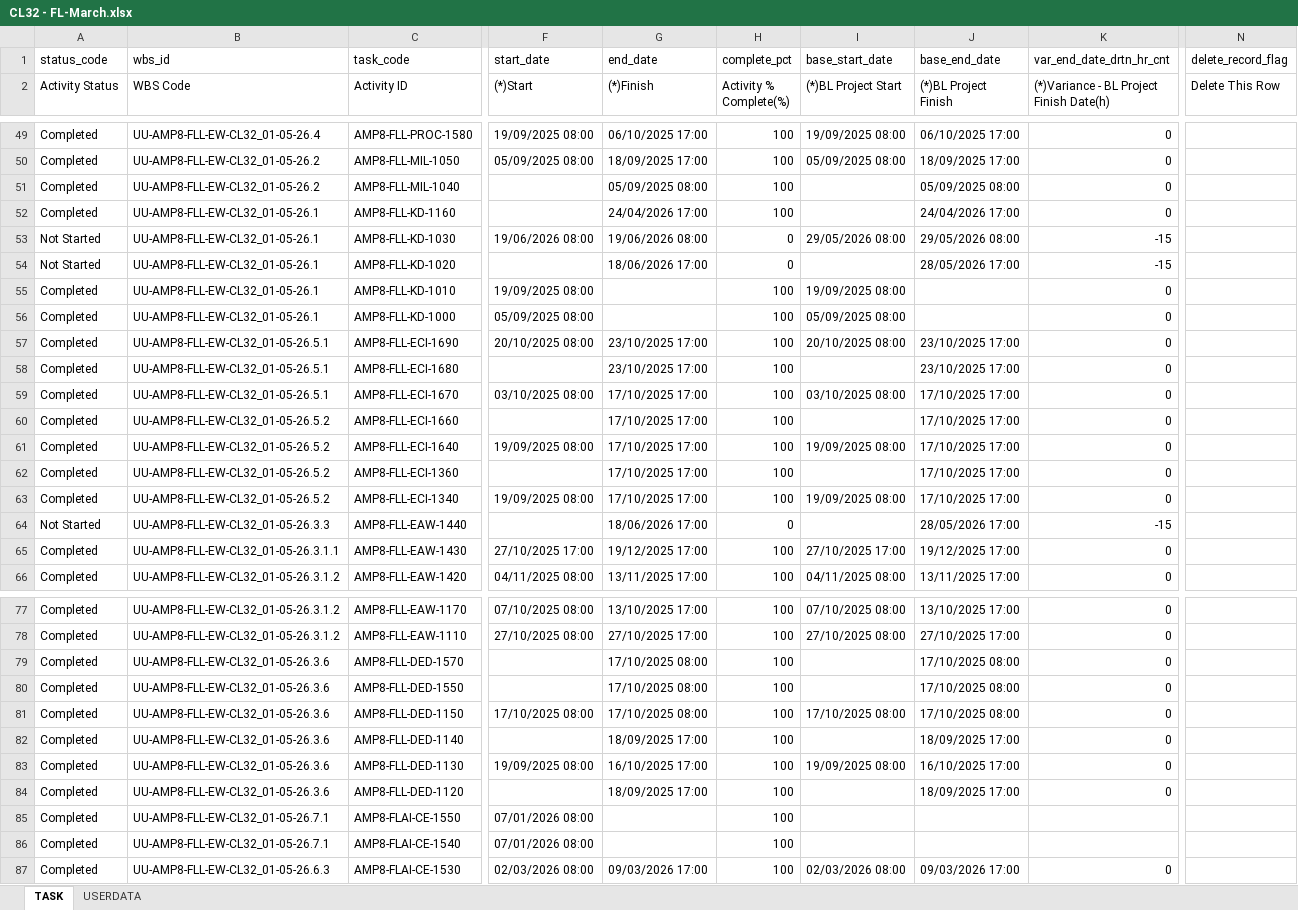
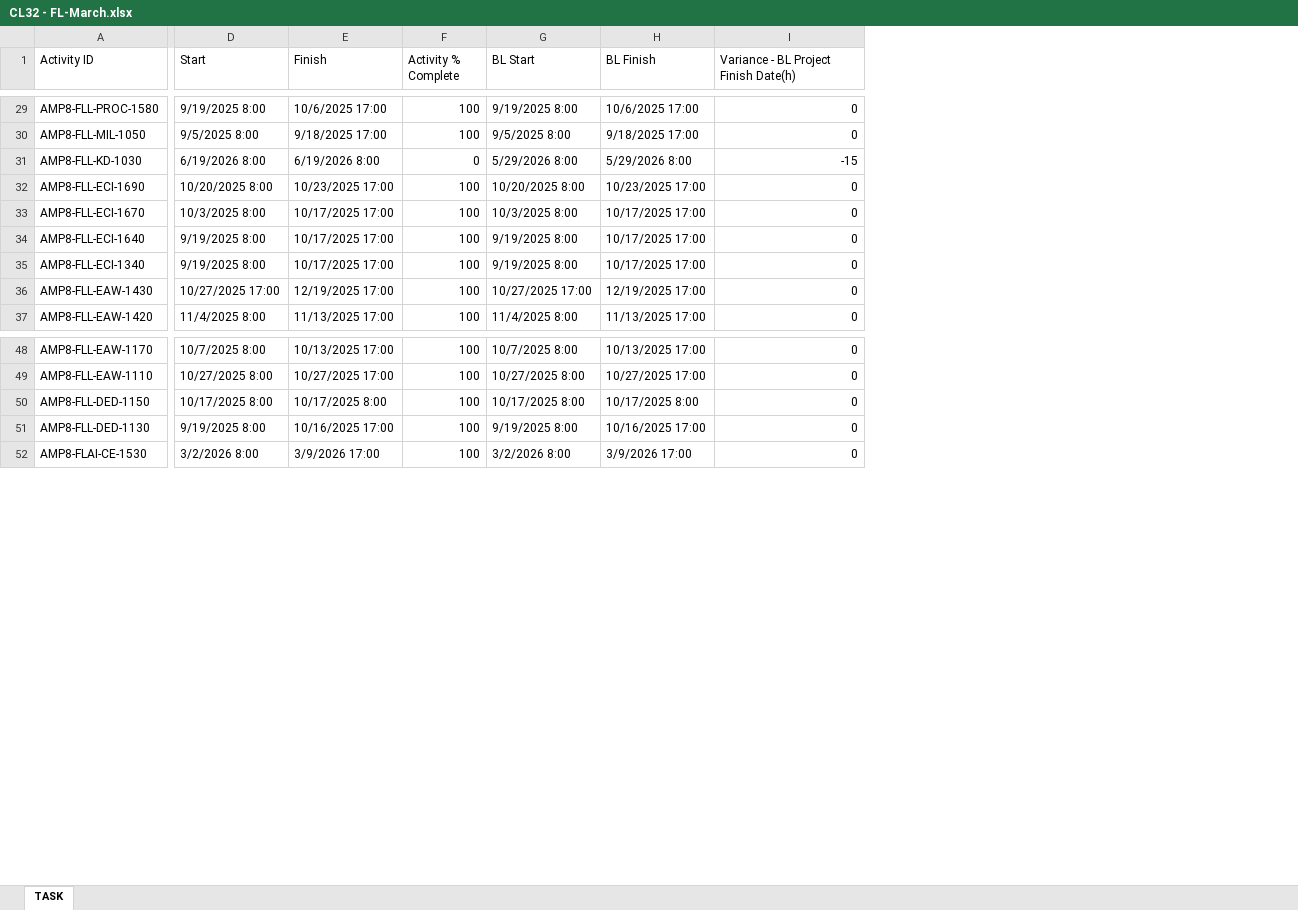
Before and after one commit to eamoakoe/Deliverable_Tracker, an Excel workbook: data/Flass/CL32 - FL-March.xlsx, sheet TASK, drawn as a sheet; only a part is shown, gaps mark what is left out; values as stored, in another font and other column widths than the file's, no cell formats; removed rows and columns are numbered as before the commit, all else as after; rows hold the shown columns only; the diff covers the shown part only; the diff names each change by its address in the sheet, - before the commit and + after, or states it on an @@ line.

```diff
--- a/data/Flass/CL32 - FL-March.xlsx (sheet TASK)
+++ b/data/Flass/CL32 - FL-March.xlsx (sheet TASK)
-sheet tab: USERDATA
-column A (Activity Status), rows 49-50: Completed | Completed; row 53: Not Started; row 57: Completed; row 59: Completed; row 61: Completed; row 63: Completed; rows 65-66: Completed | Completed; rows 77-78: Completed | Completed; row 81: Completed; row 83: Completed; row 87: Completed
-column B (WBS Code), rows 49-50: UU-AMP8-FLL-EW-CL32_01-05-26.4 | UU-AMP8-FLL-EW-CL32_01-05-26.2; row 53: UU-AMP8-FLL-EW-CL32_01-05-26.1; row 57: UU-AMP8-FLL-EW-CL32_01-05-26.5.1; row 59: UU-AMP8-FLL-EW-CL32_01-05-26.5.1; row 61: UU-AMP8-FLL-EW-CL32_01-05-26.5.2; row 63: UU-AMP8-FLL-EW-CL32_01-05-26.5.2; rows 65-66: UU-AMP8-FLL-EW-CL32_01-05-26.3.1.1 | UU-AMP8-FLL-EW-CL32_01-05-26.3.1.2; rows 77-78: UU-AMP8-FLL-EW-CL32_01-05-26.3.1.2 | UU-AMP8-FLL-EW-CL32_01-05-26.3.1.2; row 81: UU-AMP8-FLL-EW-CL32_01-05-26.3.6; row 83: UU-AMP8-FLL-EW-CL32_01-05-26.3.6; row 87: UU-AMP8-FLL-EW-CL32_01-05-26.6.3
-column F ((*)Start), rows 49-50: 19/09/2025 08:00 | 05/09/2025 08:00; row 53: 19/06/2026 08:00; row 57: 20/10/2025 08:00; row 59: 03/10/2025 08:00; row 61: 19/09/2025 08:00; row 63: 19/09/2025 08:00; rows 65-66: 27/10/2025 17:00 | 04/11/2025 08:00; rows 77-78: 07/10/2025 08:00 | 27/10/2025 08:00; row 81: 17/10/2025 08:00; row 83: 19/09/2025 08:00; row 87: 02/03/2026 08:00
-column G ((*)Finish), rows 49-50: 06/10/2025 17:00 | 18/09/2025 17:00; row 53: 19/06/2026 08:00; row 57: 23/10/2025 17:00; row 59: 17/10/2025 17:00; row 61: 17/10/2025 17:00; row 63: 17/10/2025 17:00; rows 65-66: 19/12/2025 17:00 | 13/11/2025 17:00; rows 77-78: 13/10/2025 17:00 | 27/10/2025 17:00; row 81: 17/10/2025 08:00; row 83: 16/10/2025 17:00; row 87: 09/03/2026 17:00
+column D (Start), rows 29-37: 9/19/2025 8:00 | 9/5/2025 8:00 | 6/19/2026 8:00 | 10/20/2025 8:00 | 10/3/2025 8:00 | 9/19/2025 8:00 | 9/19/2025 8:00 | 10/27/2025 17:00 | 11/4/2025 8:00; rows 48-52: 10/7/2025 8:00 | 10/27/2025 8:00 | 10/17/2025 8:00 | 9/19/2025 8:00 | 3/2/2026 8:00
+column E (Finish), rows 29-37: 10/6/2025 17:00 | 9/18/2025 17:00 | 6/19/2026 8:00 | 10/23/2025 17:00 | 10/17/2025 17:00 | 10/17/2025 17:00 | 10/17/2025 17:00 | 12/19/2025 17:00 | 11/13/2025 17:00; rows 48-52: 10/13/2025 17:00 | 10/27/2025 17:00 | 10/17/2025 8:00 | 10/16/2025 17:00 | 3/9/2026 17:00
-column I ((*)BL Project Start), rows 49-50: 19/09/2025 08:00 | 05/09/2025 08:00; row 53: 29/05/2026 08:00; row 57: 20/10/2025 08:00; row 59: 03/10/2025 08:00; row 61: 19/09/2025 08:00; row 63: 19/09/2025 08:00; rows 65-66: 27/10/2025 17:00 | 04/11/2025 08:00; rows 77-78: 07/10/2025 08:00 | 27/10/2025 08:00; row 81: 17/10/2025 08:00; row 83: 19/09/2025 08:00; row 87: 02/03/2026 08:00
-column J ((*)BL Project Finish), rows 49-50: 06/10/2025 17:00 | 18/09/2025 17:00; row 53: 29/05/2026 08:00; row 57: 23/10/2025 17:00; row 59: 17/10/2025 17:00; row 61: 17/10/2025 17:00; row 63: 17/10/2025 17:00; rows 65-66: 19/12/2025 17:00 | 13/11/2025 17:00; rows 77-78: 13/10/2025 17:00 | 27/10/2025 17:00; row 81: 17/10/2025 08:00; row 83: 16/10/2025 17:00; row 87: 09/03/2026 17:00
+column G (BL Start), rows 29-37: 9/19/2025 8:00 | 9/5/2025 8:00 | 5/29/2026 8:00 | 10/20/2025 8:00 | 10/3/2025 8:00 | 9/19/2025 8:00 | 9/19/2025 8:00 | 10/27/2025 17:00 | 11/4/2025 8:00; rows 48-52: 10/7/2025 8:00 | 10/27/2025 8:00 | 10/17/2025 8:00 | 9/19/2025 8:00 | 3/2/2026 8:00
+column H (BL Finish), rows 29-37: 10/6/2025 17:00 | 9/18/2025 17:00 | 5/29/2026 8:00 | 10/23/2025 17:00 | 10/17/2025 17:00 | 10/17/2025 17:00 | 10/17/2025 17:00 | 12/19/2025 17:00 | 11/13/2025 17:00; rows 48-52: 10/13/2025 17:00 | 10/27/2025 17:00 | 10/17/2025 8:00 | 10/16/2025 17:00 | 3/9/2026 17:00
-column N (Delete This Row), empty
-row 1: status_code | wbs_id | task_code | start_date | end_date | complete_pct | base_start_date | base_end_date | var_end_date_drtn_hr_cnt | delete_record_flag
-F1: Activity % Complete(%)
+F1: Activity % Complete
-I1: (*)Variance - BL Project Finish Date(h)
+I1: Variance - BL Project Finish Date(h)
-row 51: Completed | UU-AMP8-FLL-EW-CL32_01-05-26.2 | AMP8-FLL-MIL-1040 |  | 05/09/2025 08:00 | 100 |  | 05/09/2025 08:00 | 0
-row 52: Completed | UU-AMP8-FLL-EW-CL32_01-05-26.1 | AMP8-FLL-KD-1160 |  | 24/04/2026 17:00 | 100 |  | 24/04/2026 17:00 | 0
-row 54: Not Started | UU-AMP8-FLL-EW-CL32_01-05-26.1 | AMP8-FLL-KD-1020 |  | 18/06/2026 17:00 | 0 |  | 28/05/2026 17:00 | -15
-row 55: Completed | UU-AMP8-FLL-EW-CL32_01-05-26.1 | AMP8-FLL-KD-1010 | 19/09/2025 08:00 |  | 100 | 19/09/2025 08:00 |  | 0
-row 56: Completed | UU-AMP8-FLL-EW-CL32_01-05-26.1 | AMP8-FLL-KD-1000 | 05/09/2025 08:00 |  | 100 | 05/09/2025 08:00 |  | 0
-row 58: Completed | UU-AMP8-FLL-EW-CL32_01-05-26.5.1 | AMP8-FLL-ECI-1680 |  | 23/10/2025 17:00 | 100 |  | 23/10/2025 17:00 | 0
-row 60: Completed | UU-AMP8-FLL-EW-CL32_01-05-26.5.2 | AMP8-FLL-ECI-1660 |  | 17/10/2025 17:00 | 100 |  | 17/10/2025 17:00 | 0
-row 62: Completed | UU-AMP8-FLL-EW-CL32_01-05-26.5.2 | AMP8-FLL-ECI-1360 |  | 17/10/2025 17:00 | 100 |  | 17/10/2025 17:00 | 0
-row 64: Not Started | UU-AMP8-FLL-EW-CL32_01-05-26.3.3 | AMP8-FLL-EAW-1440 |  | 18/06/2026 17:00 | 0 |  | 28/05/2026 17:00 | -15
-row 79: Completed | UU-AMP8-FLL-EW-CL32_01-05-26.3.6 | AMP8-FLL-DED-1570 |  | 17/10/2025 08:00 | 100 |  | 17/10/2025 08:00 | 0
-row 80: Completed | UU-AMP8-FLL-EW-CL32_01-05-26.3.6 | AMP8-FLL-DED-1550 |  | 17/10/2025 08:00 | 100 |  | 17/10/2025 08:00 | 0
-row 82: Completed | UU-AMP8-FLL-EW-CL32_01-05-26.3.6 | AMP8-FLL-DED-1140 |  | 18/09/2025 17:00 | 100 |  | 18/09/2025 17:00 | 0
-row 84: Completed | UU-AMP8-FLL-EW-CL32_01-05-26.3.6 | AMP8-FLL-DED-1120 |  | 18/09/2025 17:00 | 100 |  | 18/09/2025 17:00 | 0
-row 85: Completed | UU-AMP8-FLL-EW-CL32_01-05-26.7.1 | AMP8-FLAI-CE-1550 | 07/01/2026 08:00 |  | 100
-row 86: Completed | UU-AMP8-FLL-EW-CL32_01-05-26.7.1 | AMP8-FLAI-CE-1540 | 07/01/2026 08:00 |  | 100
```
Also changed, not shown: 27 removed rows and 1 edited cell elsewhere in this sheet, cell formats, data/Flass/CL31-FL-March.xlsx.
